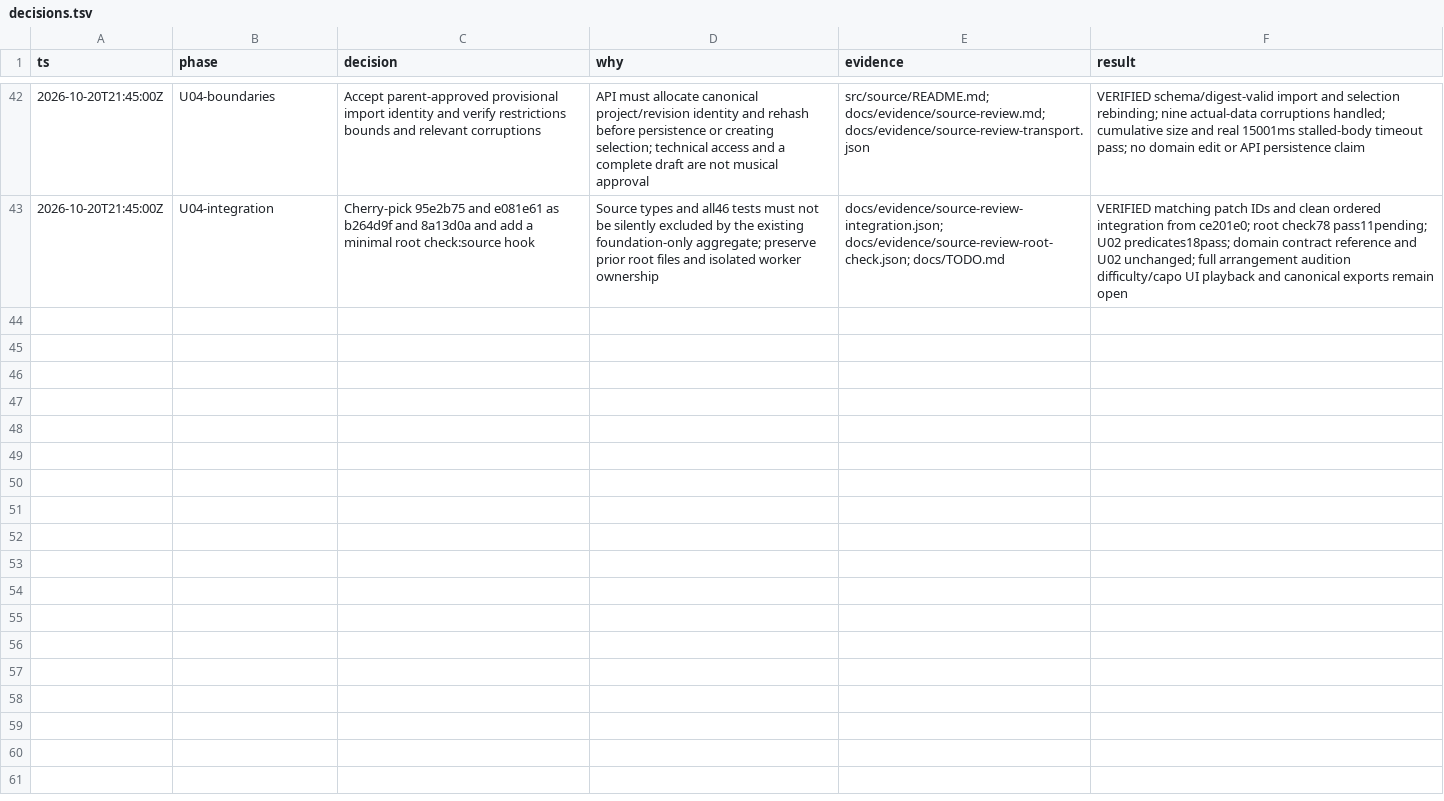
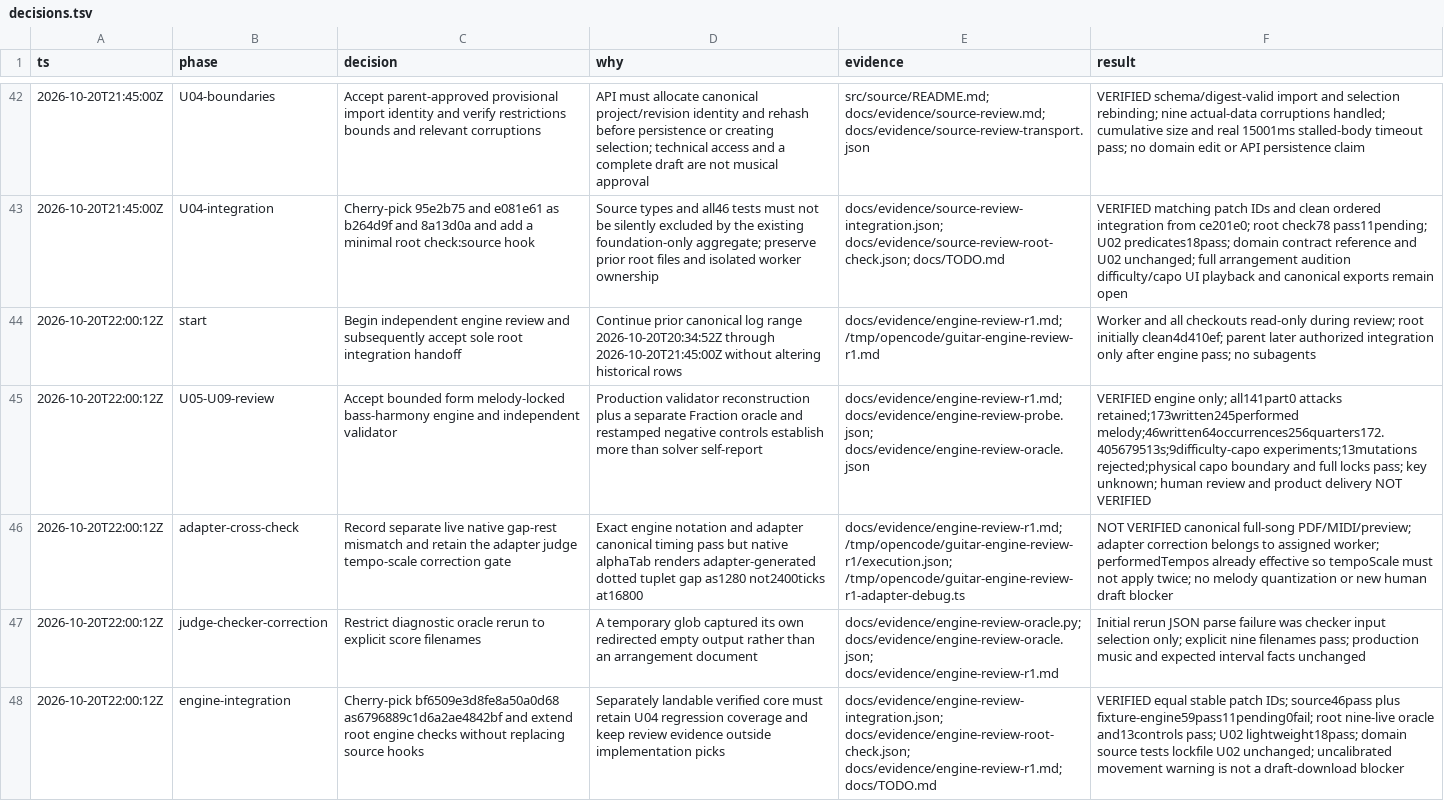
Before and after one commit to dylancetin/sixfold-guitar-composition, a TSV file: docs/decisions.tsv, drawn as a sheet; only a part is shown, gaps mark what is left out; the diff names each change by its address in the sheet, - before the commit and + after, or states it on an @@ line.

Commit message:
docs: record independent engine review and preserve aggregate coverage

```diff
--- a/docs/decisions.tsv
+++ b/docs/decisions.tsv
+row 44: 2026-10-20T22:00:12Z | start | Begin independent engine review and subsequently accept sole root integration handoff | Continue prior canonical log range 2026-10-20T20:34:52Z through 2026-10-20T21:45:00Z without altering historical rows | docs/evidence/engine-review-r1.md; /tmp/opencode/guitar-engine-review-r1.md | Worker and all checkouts read-only during review; root initially clean4d410ef; parent later authorized integration only after engine pass; no subagents
+row 45: 2026-10-20T22:00:12Z | U05-U09-review | Accept bounded form melody-locked bass-harmony engine and independent validator | Production validator reconstruction plus a separate Fraction oracle and restamped negative controls establish more than solver self-report | docs/evidence/engine-review-r1.md; docs/evidence/engine-review-probe.json; docs/evidence/engine-review-oracle.json | VERIFIED engine only; all141part0 attacks retained;173written245performed melody;46written64occurrences256quarters172.405679513s;9difficulty-capo experiments;13mutations rejected;physical capo boundary and full locks pass; key unknown; human review and product delivery NOT VERIFIED
+row 46: 2026-10-20T22:00:12Z | adapter-cross-check | Record separate live native gap-rest mismatch and retain the adapter judge tempo-scale correction gate | Exact engine notation and adapter canonical timing pass but native alphaTab renders adapter-generated dotted tuplet gap as1280 not2400ticks at16800 | docs/evidence/engine-review-r1.md; /tmp/opencode/guitar-engine-review-r1/execution.json; /tmp/opencode/guitar-engine-review-r1-adapter-debug.ts | NOT VERIFIED canonical full-song PDF/MIDI/preview; adapter correction belongs to assigned worker; performedTempos already effective so tempoScale must not apply twice; no melody quantization or new human draft blocker
+row 47: 2026-10-20T22:00:12Z | judge-checker-correction | Restrict diagnostic oracle rerun to explicit score filenames | A temporary glob captured its own redirected empty output rather than an arrangement document | docs/evidence/engine-review-oracle.py; docs/evidence/engine-review-oracle.json; docs/evidence/engine-review-r1.md | Initial rerun JSON parse failure was checker input selection only; explicit nine filenames pass; production music and expected interval facts unchanged
+row 48: 2026-10-20T22:00:12Z | engine-integration | Cherry-pick bf6509e3d8fe8a50a0d68 as6796889c1d6a2ae4842bf and extend root engine checks without replacing source hooks | Separately landable verified core must retain U04 regression coverage and keep review evidence outside implementation picks | docs/evidence/engine-review-integration.json; docs/evidence/engine-review-root-check.json; docs/evidence/engine-review-r1.md; docs/TODO.md | VERIFIED equal stable patch IDs; source46pass plus fixture-engine59pass11pending0fail; root nine-live oracle and13controls pass; U02 lightweight18pass; domain source tests lockfile U02 unchanged; uncalibrated movement warning is not a draft-download blocker
```
Also changed, not shown: 11 other files.
